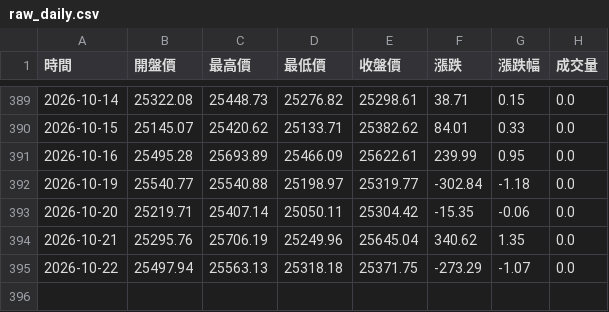
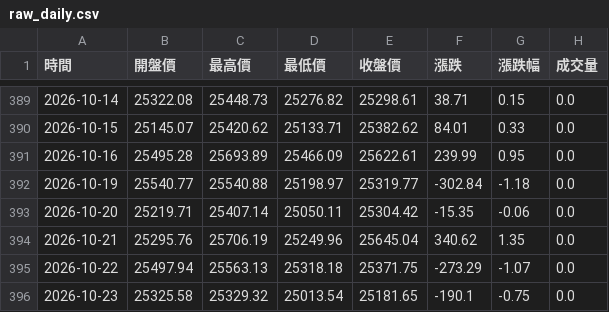
Before and after one commit to hawk82508-cloud/asia-europe-indices, a CSV file: data/GDAXI/raw_daily.csv, drawn as a sheet; only a part is shown, gaps mark what is left out; the diff names each change by its address in the sheet, - before the commit and + after, or states it on an @@ line.

```diff
--- a/data/GDAXI/raw_daily.csv
+++ b/data/GDAXI/raw_daily.csv
+row 396: 2026-10-23 | 25325.58 | 25329.32 | 25013.54 | 25181.65 | -190.1 | -0.75 | 0.0
```
Also changed, not shown: data/FCHI/raw_daily.csv, data/FTSE/raw_daily.csv, 8 other files.
